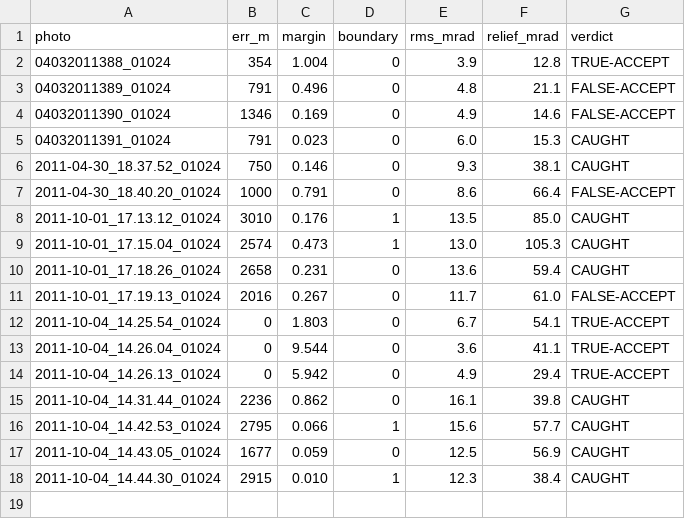
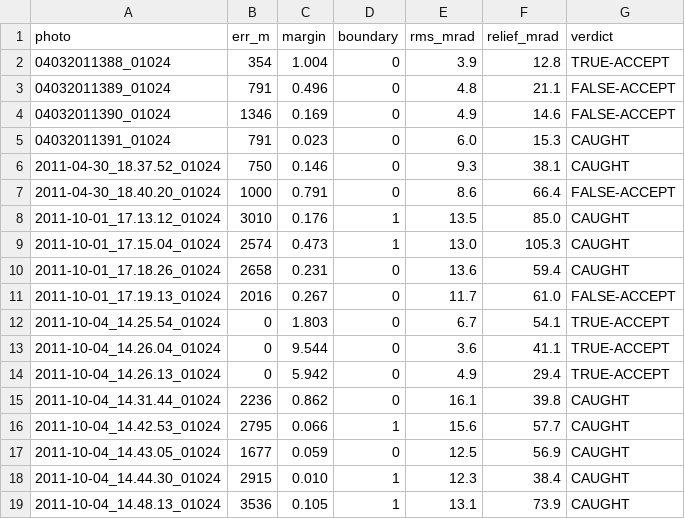
Before and after one commit to gyillikci/horizonator, a CSV file: experiments/out/e4u_ch1_srtm1.csv, drawn as a sheet.

```diff
--- a/experiments/out/e4u_ch1_srtm1.csv
+++ b/experiments/out/e4u_ch1_srtm1.csv
@@ -18 +18,2 @@ photo,err_m,margin,boundary,rms_mrad,relief_mrad,verdict
 2011-10-04_14.44.30_01024,2915,0.010,1,12.3,38.4,CAUGHT
+2011-10-04_14.48.13_01024,3536,0.105,1,13.1,73.9,CAUGHT
```
Also changed, not shown: experiments/out/e4u_ch1.csv, experiments/out/e4u_ch1_best.csv, 3 other files.
